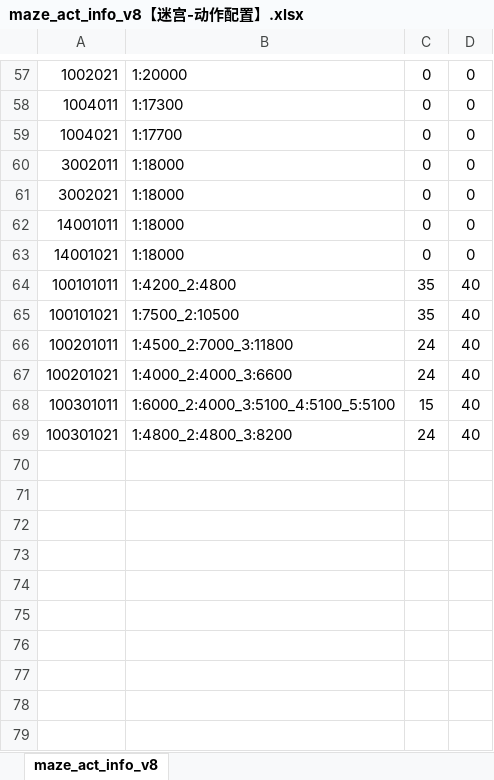
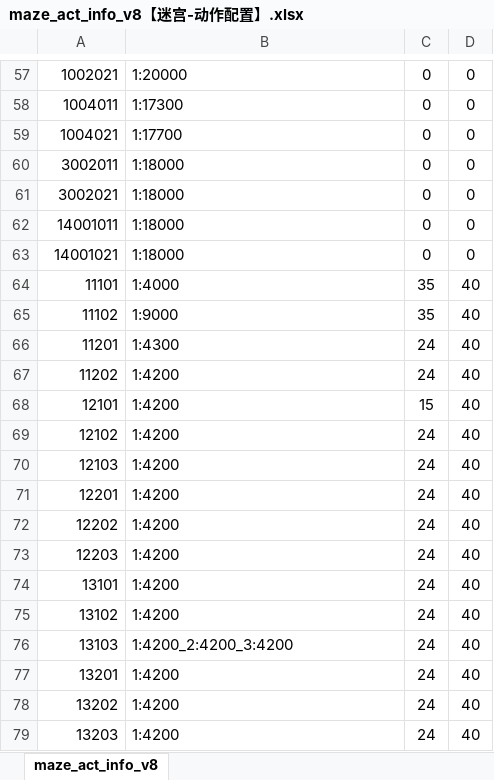
Before and after one commit to chensusu123/myfirsthub, an Excel workbook: servers/maze_main_server/conf.d/data/maze_act_info_v8【迷宫-动作配置】.xlsx, sheet maze_act_info_v8, drawn as a sheet; only a part is shown, gaps mark what is left out; values as stored, in another font and other column widths than the file's, no borders; addresses are those after the commit; the diff names each change by its address in the sheet, - before the commit and + after, or states it on an @@ line.

```diff
--- a/servers/maze_main_server/conf.d/data/maze_act_info_v8【迷宫-动作配置】.xlsx (sheet maze_act_info_v8)
+++ b/servers/maze_main_server/conf.d/data/maze_act_info_v8【迷宫-动作配置】.xlsx (sheet maze_act_info_v8)
-A64: 100101011
+A64: 11101
-B64: 1:4200_2:4800
+B64: 1:4000
-A65: 100101021
+A65: 11102
-B65: 1:7500_2:10500
+B65: 1:9000
-A66: 100201011
+A66: 11201
-B66: 1:4500_2:7000_3:11800
+B66: 1:4300
-A67: 100201021
+A67: 11202
-B67: 1:4000_2:4000_3:6600
+B67: 1:4200
-A68: 100301011
+A68: 12101
-B68: 1:6000_2:4000_3:5100_4:5100_5:5100
+B68: 1:4200
+row 69: 12102 | 1:4200 | 24 | 40
+row 70: 12103 | 1:4200 | 24 | 40
+row 71: 12201 | 1:4200 | 24 | 40
+row 72: 12202 | 1:4200 | 24 | 40
+row 73: 12203 | 1:4200 | 24 | 40
+row 74: 13101 | 1:4200 | 24 | 40
+row 75: 13102 | 1:4200 | 24 | 40
-A76: 100301021
+A76: 13103
-B76: 1:4800_2:4800_3:8200
+B76: 1:4200_2:4200_3:4200
+row 77: 13201 | 1:4200 | 24 | 40
+row 78: 13202 | 1:4200 | 24 | 40
+row 79: 13203 | 1:4200 | 24 | 40
```
Also changed, not shown: servers/maze_main_server/conf.d/data/git_version_v8【配表版本号】.xlsx, servers/maze_main_server/conf.d/data/maze_skill_act_v8【迷宫-技能-技能动作】.xlsx, 1 other file.
